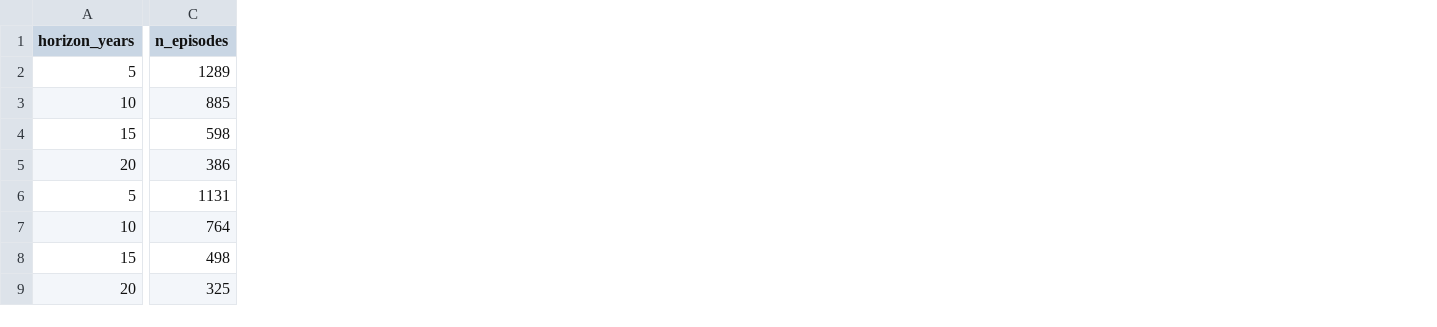
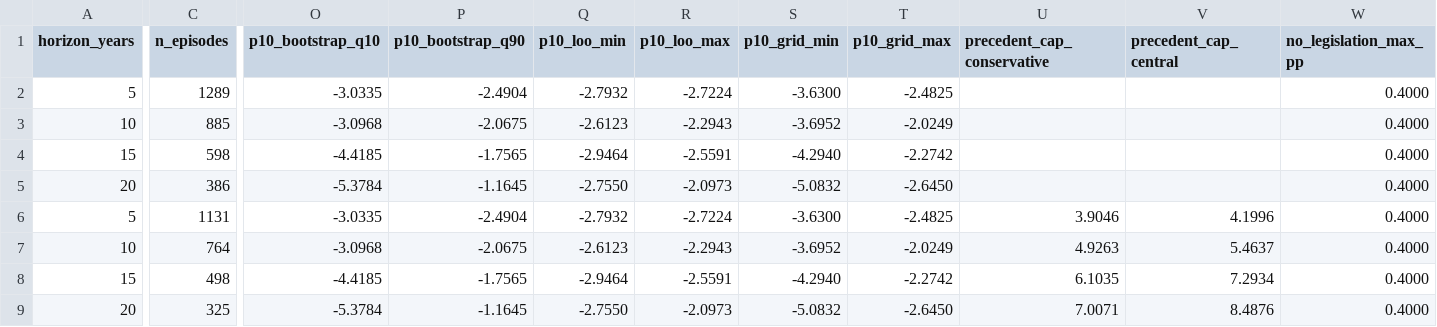
Before and after one commit to AugustoFM/minimal-state-world-dashboard, a CSV file: data/brazil/b1_calibration.csv, drawn as a sheet; only a part is shown, gaps mark what is left out; the diff covers the shown part only; the diff names each change by its address in the sheet, - before the commit and + after, or states it on an @@ line.

```diff
--- a/data/brazil/b1_calibration.csv
+++ b/data/brazil/b1_calibration.csv
+column O (p10_bootstrap_q10), rows 2-9: -3.0335 | -3.0968 | -4.4185 | -5.3784 | -3.0335 | -3.0968 | -4.4185 | -5.3784
+column P (p10_bootstrap_q90), rows 2-9: -2.4904 | -2.0675 | -1.7565 | -1.1645 | -2.4904 | -2.0675 | -1.7565 | -1.1645
+column Q (p10_loo_min), rows 2-9: -2.7932 | -2.6123 | -2.9464 | -2.7550 | -2.7932 | -2.6123 | -2.9464 | -2.7550
+column R (p10_loo_max), rows 2-9: -2.7224 | -2.2943 | -2.5591 | -2.0973 | -2.7224 | -2.2943 | -2.5591 | -2.0973
+column S (p10_grid_min), rows 2-9: -3.6300 | -3.6952 | -4.2940 | -5.0832 | -3.6300 | -3.6952 | -4.2940 | -5.0832
+column T (p10_grid_max), rows 2-9: -2.4825 | -2.0249 | -2.2742 | -2.6450 | -2.4825 | -2.0249 | -2.2742 | -2.6450
+column U (precedent_cap_conservative), rows 6-9: 3.9046 | 4.9263 | 6.1035 | 7.0071
+column V (precedent_cap_central), rows 6-9: 4.1996 | 5.4637 | 7.2934 | 8.4876
+column W (no_legislation_max_pp), rows 2-9: all 0.4000
```
Also changed, not shown: 6 added columns elsewhere in this file, 7 other files.
